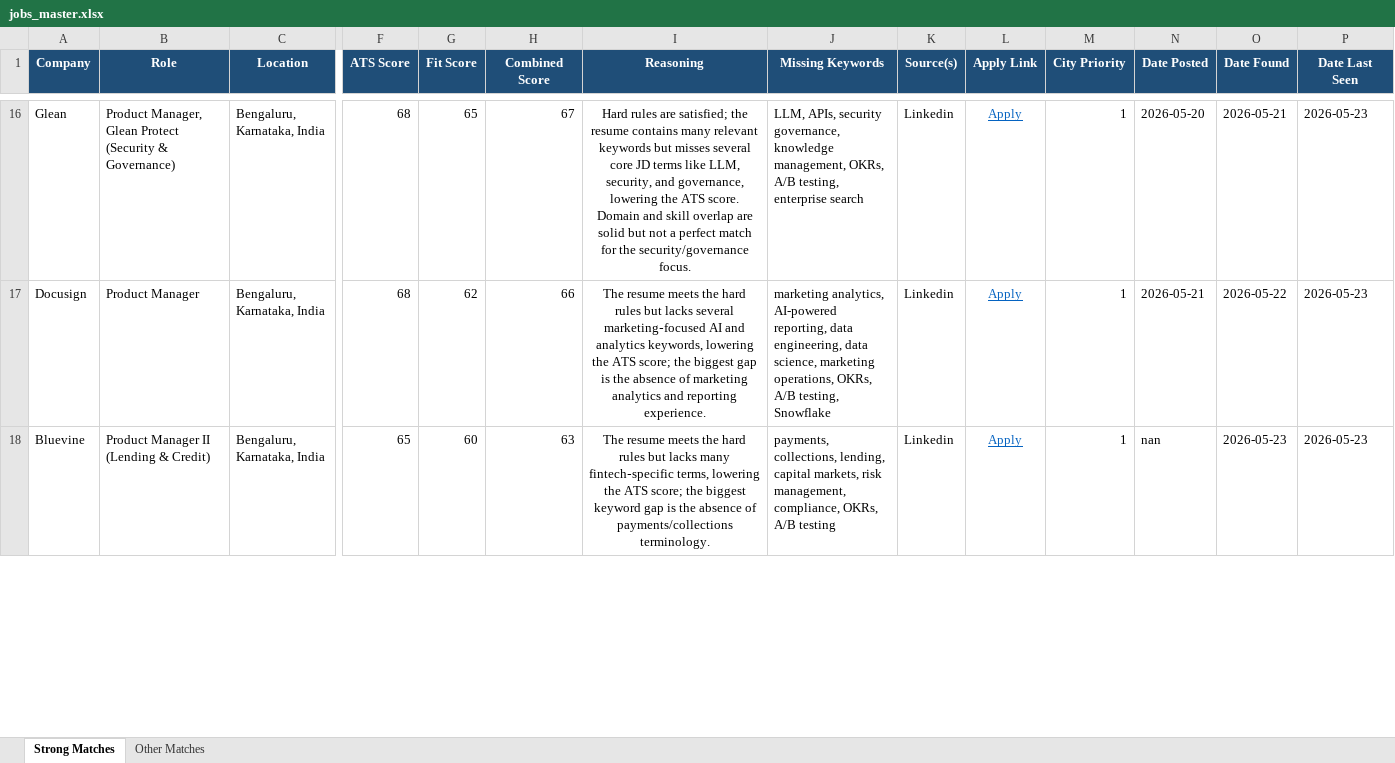
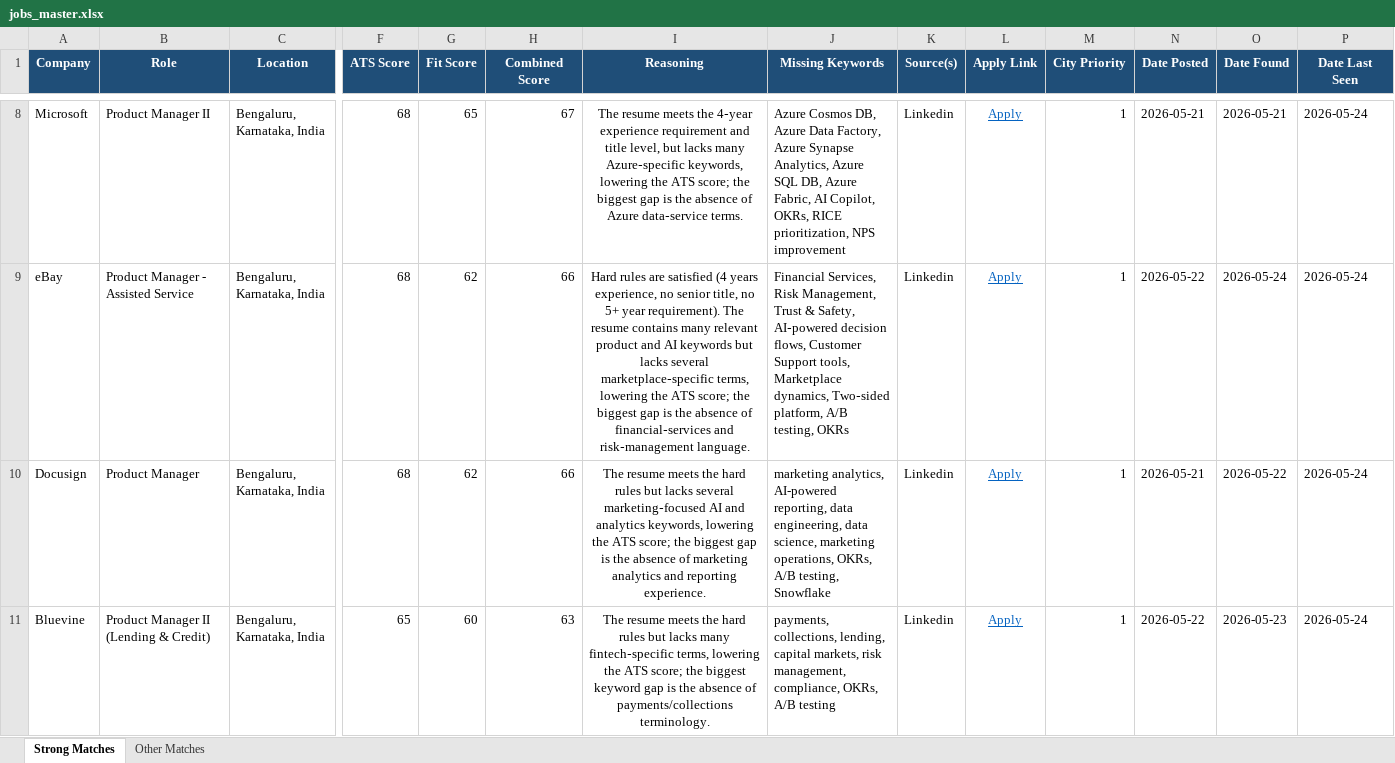
Before and after one commit to anirbanp19/Job-Tracker, an Excel workbook: output/jobs_master.xlsx, sheet Strong Matches, drawn as a sheet; only a part is shown, gaps mark what is left out; values as stored, in another font and other column widths than the file's, no borders; addresses are those after the commit; rows hold the shown columns only; the diff covers the shown part only; the diff names each change by its address in the sheet, - before the commit and + after, or states it on an @@ line.

```diff
--- a/output/jobs_master.xlsx (sheet Strong Matches)
+++ b/output/jobs_master.xlsx (sheet Strong Matches)
-A8 (Company): Glean
+A8 (Company): Microsoft
-B8 (Role): Product Manager, Glean Protect (Security & Governance)
+B8 (Role): Product Manager II
-I8 (Reasoning): Hard rules are satisfied; the resume contains many relevant keywords but misses several core JD terms like LLM, security, and governance, lowering the ATS score. Domain and skill overlap are solid but not a perfect match for the security/governance focus.
+I8 (Reasoning): The resume meets the 4‑year experience requirement and title level, but lacks many Azure‑specific keywords, lowering the ATS score; the biggest gap is the absence of Azure data‑service terms.
-J8 (Missing Keywords): LLM, APIs, security governance, knowledge management, OKRs, A/B testing, enterprise search
+J8 (Missing Keywords): Azure Cosmos DB, Azure Data Factory, Azure Synapse Analytics, Azure SQL DB, Azure Fabric, AI Copilot, OKRs, RICE prioritization, NPS improvement
-N8 (Date Posted): 2026-05-20
+N8 (Date Posted): 2026-05-21
-P8 (Date Last Seen): 2026-05-23
+P8 (Date Last Seen): 2026-05-24
+row 9: eBay | Product Manager - Assisted Service | Bengaluru, Karnataka, India | 68 | 62 | 66 | Hard rules are satisfied (4 years experience, no senior title, no 5+ year requirement). The resume contains many relevant product and AI keywords but lacks several marketplace‑specific terms, lowering the ATS score; the biggest gap is the absence of financial‑services and risk‑management language. | Financial Services, Risk Management, Trust & Safety, AI‑powered decision flows, Customer Support tools, Marketplace dynamics, Two‑sided platform, A/B testing, OKRs | Linkedin | Apply | 1 | 2026-05-22 | 2026-05-24 | 2026-05-24
-P10:P11 (Date Last Seen): 2026-05-23
+P10:P11 (Date Last Seen): 2026-05-24
-N11 (Date Posted): nan
+N11 (Date Posted): 2026-05-22
```
Also changed, not shown: 2 added rows, 11 removed rows and 33 edited cells elsewhere in this sheet, sheet Other Matches, 1 other file.
